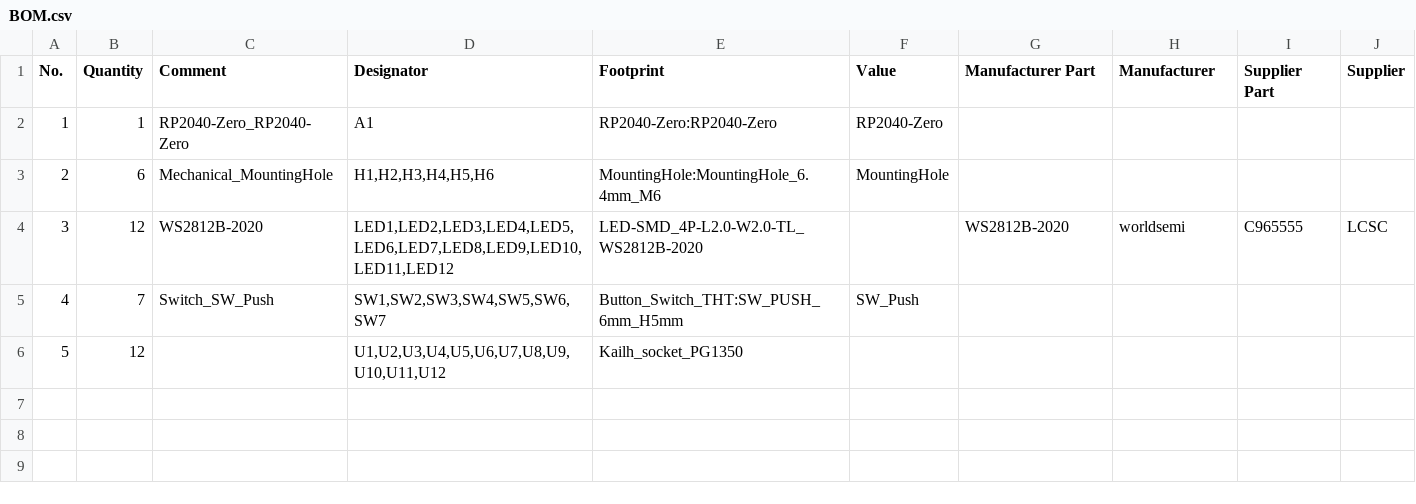
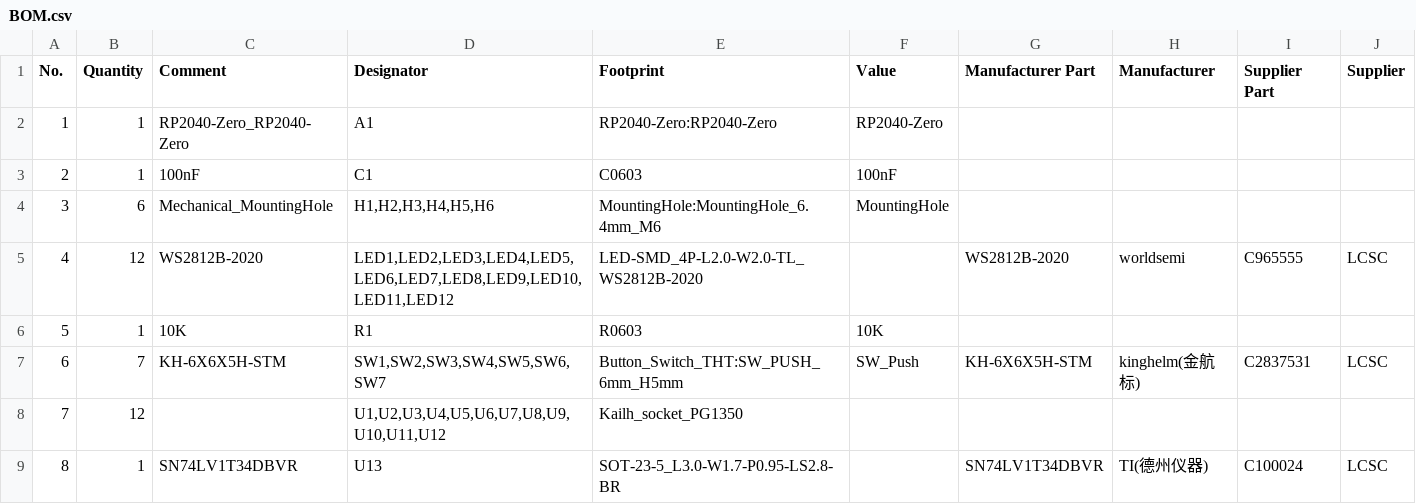
Before and after one commit to VGaer/flatbox, a CSV file: hardware-rev5-rgb/pcb/BOM.csv, drawn as a sheet; removed rows and columns are numbered as before the commit, all else as after; the diff names each change by its address in the sheet, - before the commit and + after, or states it on an @@ line.

```diff
--- a/hardware-rev5-rgb/pcb/BOM.csv
+++ b/hardware-rev5-rgb/pcb/BOM.csv
+row 3: 2 | 1 | 100nF | C1 | C0603 | 100nF
@@ column A (No.) renumbered between rows 4 and 8 @@
-row 5: 4 | 7 | Switch_SW_Push | SW1,SW2,SW3,SW4,SW5,SW6,SW7 | Button_Switch_THT:SW_PUSH_6mm_H5mm | SW_Push
+row 6: 5 | 1 | 10K | R1 | R0603 | 10K
+row 7: 6 | 7 | KH-6X6X5H-STM | SW1,SW2,SW3,SW4,SW5,SW6,SW7 | Button_Switch_THT:SW_PUSH_6mm_H5mm | SW_Push | KH-6X6X5H-STM | kinghelm(金航标) | C2837531 | LCSC
+row 9: 8 | 1 | SN74LV1T34DBVR | U13 | SOT-23-5_L3.0-W1.7-P0.95-LS2.8-BR |  | SN74LV1T34DBVR | TI(德州仪器) | C100024 | LCSC
```
Also changed, not shown: hardware-rev5-rgb/pcb/CPL.csv, 1 other file.
